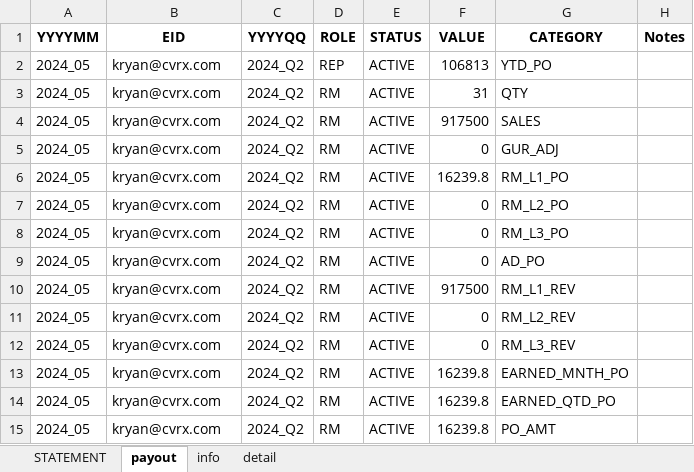
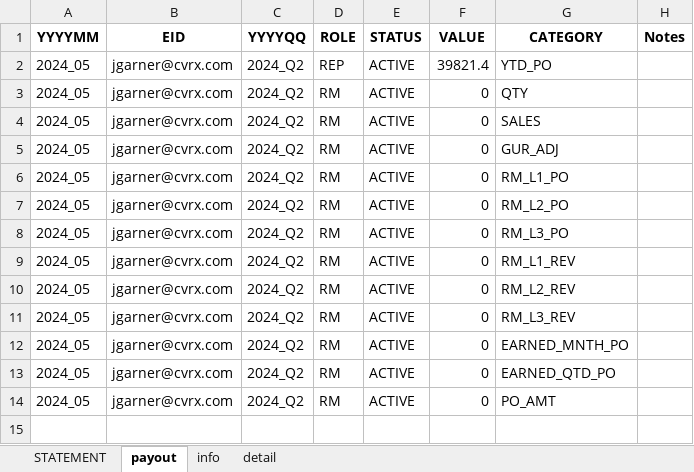
Before and after one commit to asorensenCVRX/comp_statements, an Excel workbook: Excel Files/COMP_STATEMENT_RM.xlsx, sheet payout, drawn as a sheet; values as stored, in another font and other column widths than the file's, no borders; removed rows and columns are numbered as before the commit, all else as after; the diff names each change by its address in the sheet, - before the commit and + after, or states it on an @@ line.

```diff
--- a/Excel Files/COMP_STATEMENT_RM.xlsx (sheet payout)
+++ b/Excel Files/COMP_STATEMENT_RM.xlsx (sheet payout)
-B2:B9 (EID): kryan@cvrx.com
+B2:B9 (EID): jgarner@cvrx.com
-F2 (VALUE): 106813
+F2 (VALUE): 39821.4
-F3 (VALUE): 31
+F3 (VALUE): 0
-F4 (VALUE): 917500
+F4 (VALUE): 0
-F6 (VALUE): 16239.8
+F6 (VALUE): 0
-G9 (CATEGORY): AD_PO
+G9 (CATEGORY): RM_L1_REV
-row 10: 2024_05 | kryan@cvrx.com | 2024_Q2 | RM | ACTIVE | 917500 | RM_L1_REV
-B10:B14 (EID): kryan@cvrx.com
+B10:B14 (EID): jgarner@cvrx.com
-F12:F14 (VALUE): 16239.8
+F12:F14 (VALUE): 0
```
Also changed, not shown: sheet detail, sheet info, Excel Files/COMP_STATEMENT.xlsx, Excel Files/COMP_STATEMENT_CSR.xlsx, 4 other files.
